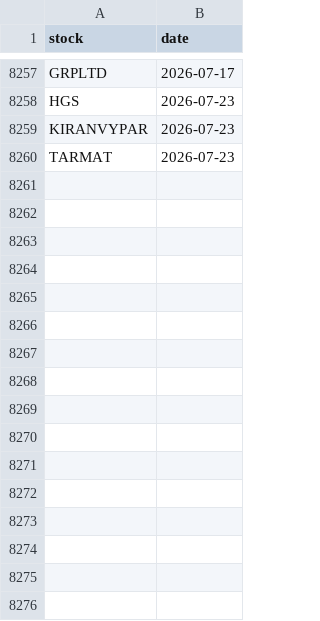
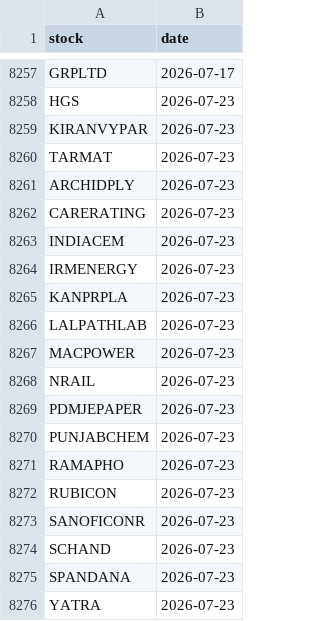
Before and after one commit to manjunathashtagi/Trading-Radar, a CSV file: data/alerted_today.csv, drawn as a sheet; only a part is shown, gaps mark what is left out.

```diff
--- a/data/alerted_today.csv
+++ b/data/alerted_today.csv
@@ -8260 +8260,17 @@ KIRANVYPAR,2026-07-23
 TARMAT,2026-07-23
+ARCHIDPLY,2026-07-23
+CARERATING,2026-07-23
+INDIACEM,2026-07-23
+IRMENERGY,2026-07-23
+KANPRPLA,2026-07-23
+LALPATHLAB,2026-07-23
+MACPOWER,2026-07-23
+NRAIL,2026-07-23
+PDMJEPAPER,2026-07-23
+PUNJABCHEM,2026-07-23
+RAMAPHO,2026-07-23
+RUBICON,2026-07-23
+SANOFICONR,2026-07-23
+SCHAND,2026-07-23
+SPANDANA,2026-07-23
+YATRA,2026-07-23
```
Also changed, not shown: data/signals.csv.
